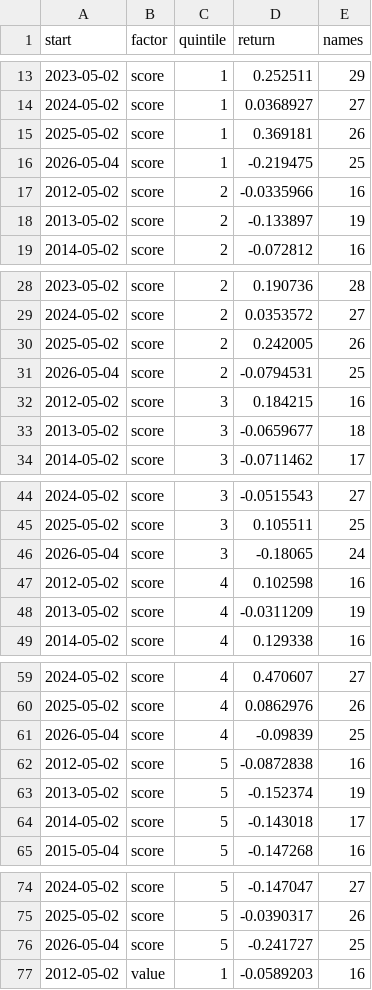
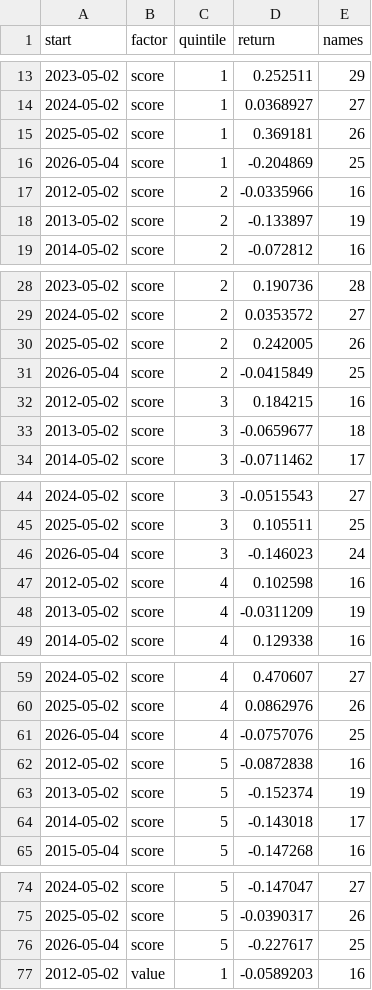
Before and after one commit to mbottoni/b3-radar, a CSV file: data/backtest/quintile_periods.csv, drawn as a sheet; only a part is shown, gaps mark what is left out; the diff covers the shown part only.

```diff
--- a/data/backtest/quintile_periods.csv
+++ b/data/backtest/quintile_periods.csv
@@ -15,3 +15,3 @@ start,factor,quintile,return,names
 2025-05-02,score,1,0.369181,26
-2026-05-04,score,1,-0.219475,25
+2026-05-04,score,1,-0.204869,25
 2012-05-02,score,2,-0.0335966,16
@@ -30,3 +30,3 @@ start,factor,quintile,return,names
 2025-05-02,score,2,0.242005,26
-2026-05-04,score,2,-0.0794531,25
+2026-05-04,score,2,-0.0415849,25
 2012-05-02,score,3,0.184215,16
@@ -45,3 +45,3 @@ start,factor,quintile,return,names
 2025-05-02,score,3,0.105511,25
-2026-05-04,score,3,-0.18065,24
+2026-05-04,score,3,-0.146023,24
 2012-05-02,score,4,0.102598,16
@@ -60,3 +60,3 @@ start,factor,quintile,return,names
 2025-05-02,score,4,0.0862976,26
-2026-05-04,score,4,-0.09839,25
+2026-05-04,score,4,-0.0757076,25
 2012-05-02,score,5,-0.0872838,16
@@ -75,3 +75,3 @@ start,factor,quintile,return,names
 2025-05-02,score,5,-0.0390317,26
-2026-05-04,score,5,-0.241727,25
+2026-05-04,score,5,-0.227617,25
 2012-05-02,value,1,-0.0589203,16
```
Also changed, not shown: 27 edited cells elsewhere in this file, data/backtest/cohorts.csv, data/backtest/periods.csv, 12 other files.
